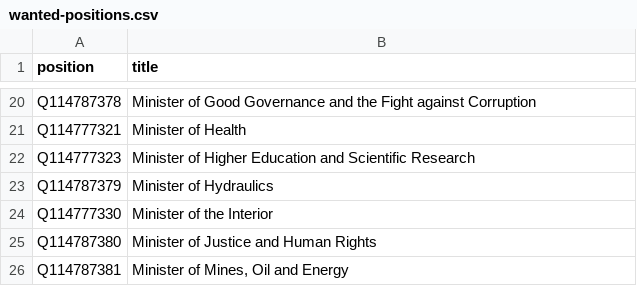
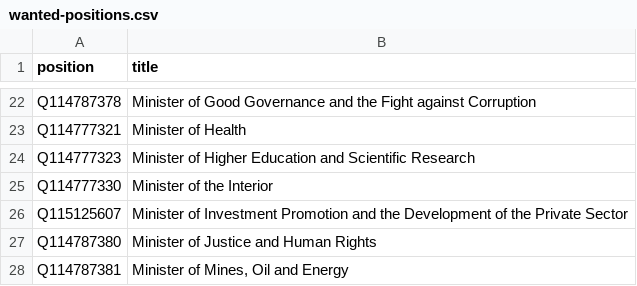
Before and after one commit to every-politician-scrapers/ivory-coast, a CSV file: wikidata/wanted-positions.csv, drawn as a sheet; only a part is shown, gaps mark what is left out; the diff covers the shown part only.

```diff
--- a/wikidata/wanted-positions.csv
+++ b/wikidata/wanted-positions.csv
@@ -22,4 +24,4 @@ Q114777321,Minister of Health
 Q114777323,Minister of Higher Education and Scientific Research
-Q114787379,Minister of Hydraulics
 Q114777330,Minister of the Interior
+Q115125607,Minister of Investment Promotion and the Development of the Private Sector
 Q114787380,Minister of Justice and Human Rights
```
Also changed, not shown: 14 added rows elsewhere in this file, 16 other files.
